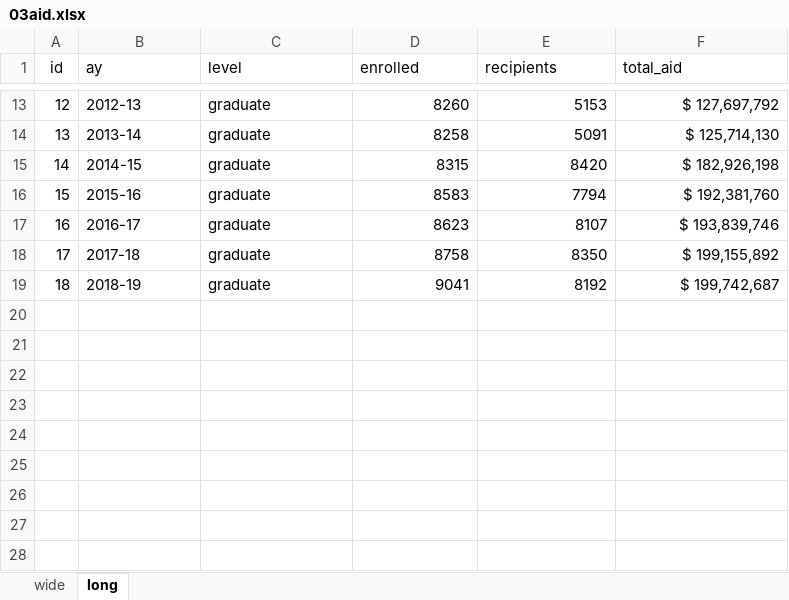
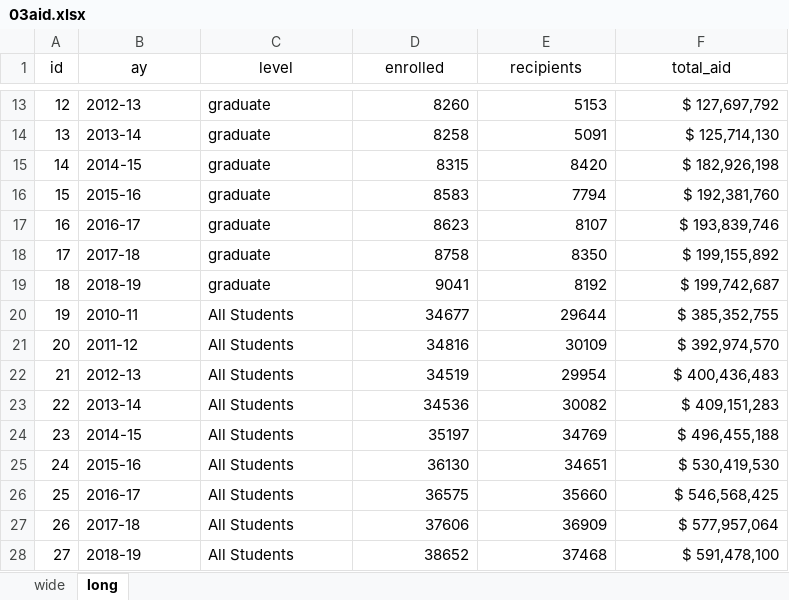
Before and after one commit to UTexas80/BookdownProjectTemplate, an Excel workbook: data/03aid.xlsx, sheet long, drawn as a sheet; only a part is shown, gaps mark what is left out; values as stored, in another font and other column widths than the file's, no borders; the diff names each change by its address in the sheet, - before the commit and + after, or states it on an @@ line.

Commit message:
20200520BdPTa
a. added
1. Average Award Per Undergraduate Recipient Chart
2. Average Award Per Graduate Recipient Chart

```diff
--- a/data/03aid.xlsx (sheet long)
+++ b/data/03aid.xlsx (sheet long)
-B1:F1 alignment: left
+B1:F1 alignment: center
+row 20: 19 | 2010-11 | All Students | 34677 | 29644 | $ 385,352,755
+row 21: 20 | 2011-12 | All Students | 34816 | 30109 | $ 392,974,570
+row 22: 21 | 2012-13 | All Students | 34519 | 29954 | $ 400,436,483
+row 23: 22 | 2013-14 | All Students | 34536 | 30082 | $ 409,151,283
+row 24: 23 | 2014-15 | All Students | 35197 | 34769 | $ 496,455,188
+row 25: 24 | 2015-16 | All Students | 36130 | 34651 | $ 530,419,530
+row 26: 25 | 2016-17 | All Students | 36575 | 35660 | $ 546,568,425
+row 27: 26 | 2017-18 | All Students | 37606 | 36909 | $ 577,957,064
+row 28: 27 | 2018-19 | All Students | 38652 | 37468 | $ 591,478,100
```
Also changed, not shown: sheet wide, 14 other files.
